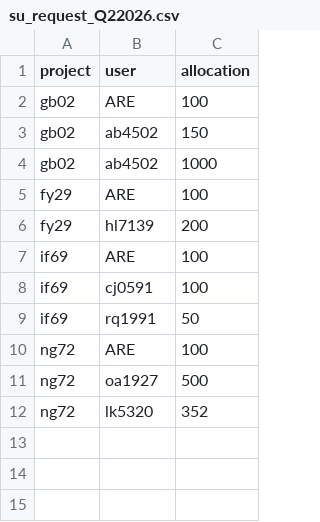
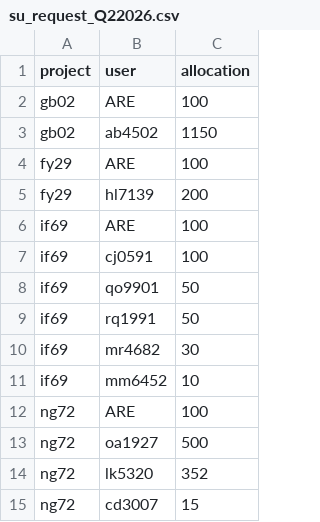
Before and after one commit to 21centuryweather/nci_resource_tools, a CSV file: docs/su_request_Q22026.csv, drawn as a sheet.

Commit message:
Update su_request_Q22026.csv

```diff
--- a/docs/su_request_Q22026.csv
+++ b/docs/su_request_Q22026.csv
@@ -2,4 +2,3 @@ project,user,allocation
 gb02, ARE, 100
-gb02, ab4502, 150
-gb02, ab4502, 1000
+gb02, ab4502, 1150
 fy29, ARE, 100
@@ -8,3 +7,6 @@ if69, ARE, 100
 if69, cj0591, 100
+if69, qo9901, 50
 if69, rq1991, 50
+if69, mr4682, 30
+if69, mm6452, 10
 ng72, ARE, 100
@@ -12 +14,2 @@ ng72, oa1927, 500
 ng72, lk5320, 352
+ng72, cd3007, 15
```
